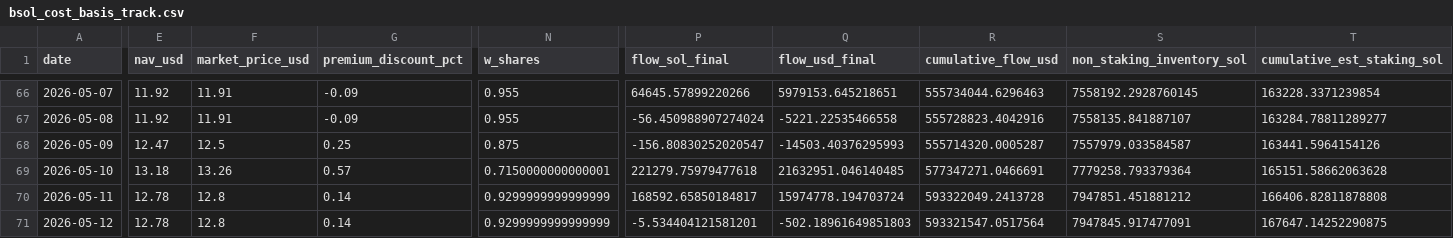
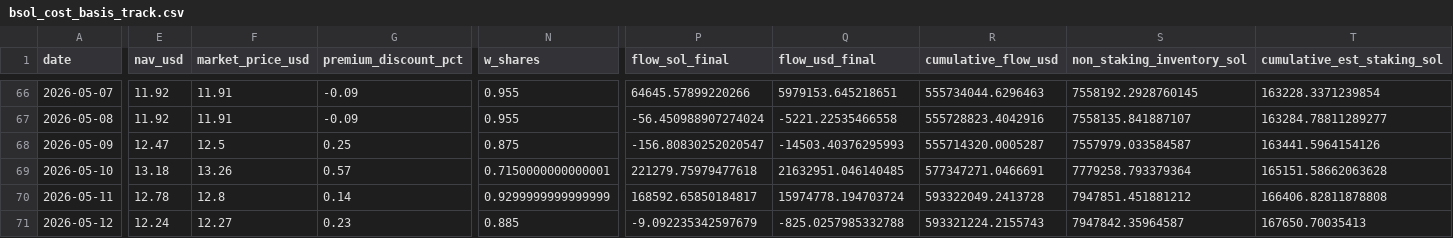
Before and after one commit to jungmin1212/etf-dashboard, a CSV file: bsol_tracker/bsol_cost_basis_track.csv, drawn as a sheet; only a part is shown, gaps mark what is left out; the diff covers the shown part only; the diff names each change by its address in the sheet, - before the commit and + after, or states it on an @@ line.

```diff
--- a/bsol_tracker/bsol_cost_basis_track.csv
+++ b/bsol_tracker/bsol_cost_basis_track.csv
-E71 (nav_usd): 12.78
+E71 (nav_usd): 12.24
-F71 (market_price_usd): 12.8
+F71 (market_price_usd): 12.27
-G71 (premium_discount_pct): 0.14
+G71 (premium_discount_pct): 0.23
-N71 (w_shares): 0.9299999999999999
+N71 (w_shares): 0.885
-P71 (flow_sol_final): -5.534404121581201
+P71 (flow_sol_final): -9.092235342597679
-Q71 (flow_usd_final): -502.18961649851803
+Q71 (flow_usd_final): -825.0257985332788
-R71 (cumulative_flow_usd): 593321547.0517564
+R71 (cumulative_flow_usd): 593321224.2155743
-S71 (non_staking_inventory_sol): 7947845.917477091
+S71 (non_staking_inventory_sol): 7947842.35964587
-T71 (cumulative_est_staking_sol): 167647.14252290875
+T71 (cumulative_est_staking_sol): 167650.70035413
```
Also changed, not shown: 4 edited cells elsewhere in this file, bsol_tracker/bsol_daily_snapshots.csv, etha_tracker/etha_cost_basis_track.csv, 5 other files.
